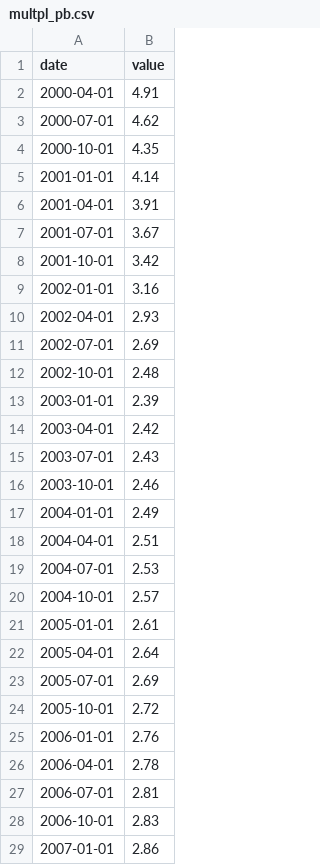
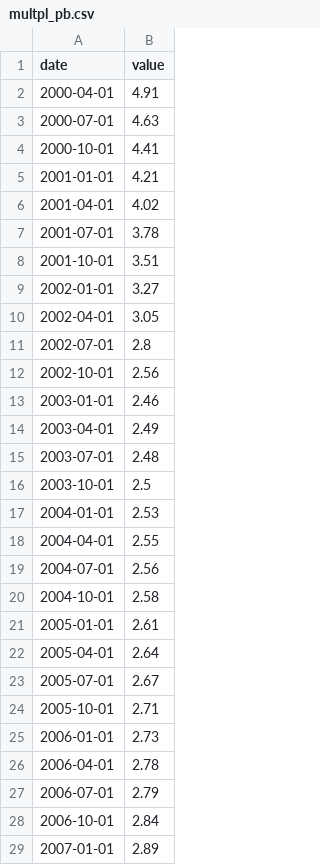
Before and after one commit to praswna/ValueIndex, a CSV file: src/valueindex/sample_data/multpl_pb.csv, drawn as a sheet; only a part is shown; the diff covers the shown part only.

```diff
--- a/src/valueindex/sample_data/multpl_pb.csv
+++ b/src/valueindex/sample_data/multpl_pb.csv
@@ -2,28 +2,28 @@ date,value
 2000-04-01,4.91
-2000-07-01,4.62
-2000-10-01,4.35
-2001-01-01,4.14
-2001-04-01,3.91
-2001-07-01,3.67
-2001-10-01,3.42
-2002-01-01,3.16
-2002-04-01,2.93
-2002-07-01,2.69
-2002-10-01,2.48
-2003-01-01,2.39
-2003-04-01,2.42
-2003-07-01,2.43
-2003-10-01,2.46
-2004-01-01,2.49
-2004-04-01,2.51
-2004-07-01,2.53
-2004-10-01,2.57
+2000-07-01,4.63
+2000-10-01,4.41
+2001-01-01,4.21
+2001-04-01,4.02
+2001-07-01,3.78
+2001-10-01,3.51
+2002-01-01,3.27
+2002-04-01,3.05
+2002-07-01,2.8
+2002-10-01,2.56
+2003-01-01,2.46
+2003-04-01,2.49
+2003-07-01,2.48
+2003-10-01,2.5
+2004-01-01,2.53
+2004-04-01,2.55
+2004-07-01,2.56
+2004-10-01,2.58
 2005-01-01,2.61
 2005-04-01,2.64
-2005-07-01,2.69
-2005-10-01,2.72
-2006-01-01,2.76
+2005-07-01,2.67
+2005-10-01,2.71
+2006-01-01,2.73
 2006-04-01,2.78
-2006-07-01,2.81
-2006-10-01,2.83
-2007-01-01,2.86
+2006-07-01,2.79
+2006-10-01,2.84
+2007-01-01,2.89
```
Also changed, not shown: 73 edited cells elsewhere in this file, src/valueindex/sample_data/stooq_gold.csv, src/valueindex/sample_data/stooq_spx_daily.csv, 15 other files.
